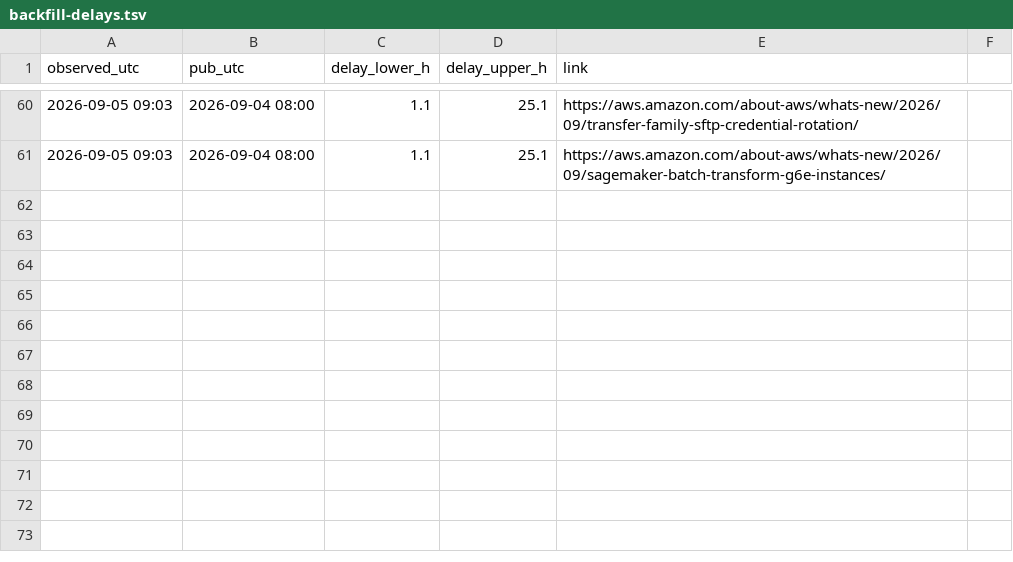
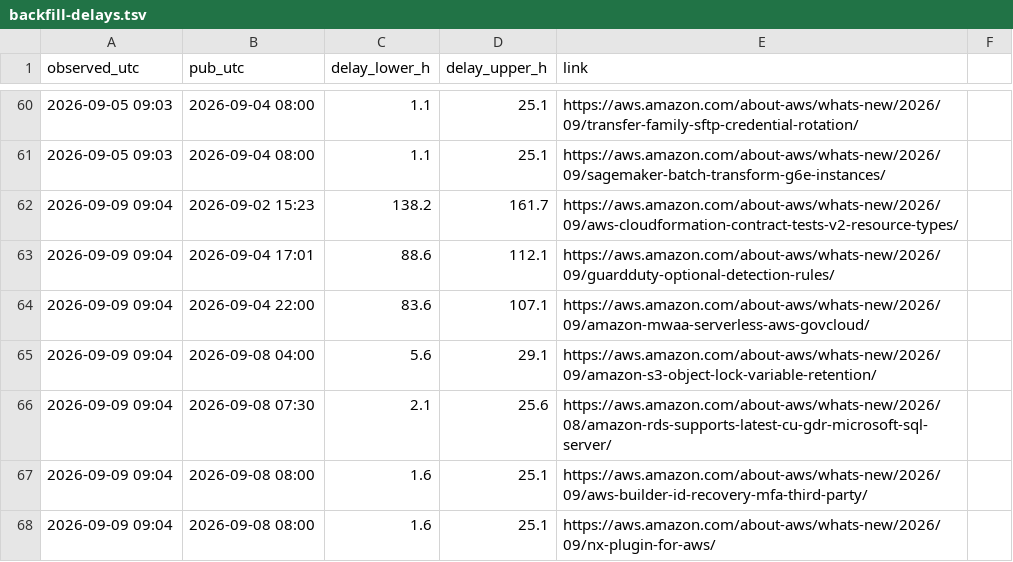
Before and after one commit to IanLiYi1996/personal-research-journal, a TSV file: aws-whats-new/backfill-delays.tsv, drawn as a sheet; only a part is shown, gaps mark what is left out; the diff names each change by its address in the sheet, - before the commit and + after, or states it on an @@ line.

```diff
--- a/aws-whats-new/backfill-delays.tsv
+++ b/aws-whats-new/backfill-delays.tsv
+row 62: 2026-09-09 09:04 | 2026-09-02 15:23 | 138.2 | 161.7 | https://aws.amazon.com/about-aws/whats-new/2026/09/aws-cloudformation-contract-tests-v2-resource-types/
+row 63: 2026-09-09 09:04 | 2026-09-04 17:01 | 88.6 | 112.1 | https://aws.amazon.com/about-aws/whats-new/2026/09/guardduty-optional-detection-rules/
+row 64: 2026-09-09 09:04 | 2026-09-04 22:00 | 83.6 | 107.1 | https://aws.amazon.com/about-aws/whats-new/2026/09/amazon-mwaa-serverless-aws-govcloud/
+row 65: 2026-09-09 09:04 | 2026-09-08 04:00 | 5.6 | 29.1 | https://aws.amazon.com/about-aws/whats-new/2026/09/amazon-s3-object-lock-variable-retention/
+row 66: 2026-09-09 09:04 | 2026-09-08 07:30 | 2.1 | 25.6 | https://aws.amazon.com/about-aws/whats-new/2026/08/amazon-rds-supports-latest-cu-gdr-microsoft-sql-server/
+row 67: 2026-09-09 09:04 | 2026-09-08 08:00 | 1.6 | 25.1 | https://aws.amazon.com/about-aws/whats-new/2026/09/aws-builder-id-recovery-mfa-third-party/
+row 68: 2026-09-09 09:04 | 2026-09-08 08:00 | 1.6 | 25.1 | https://aws.amazon.com/about-aws/whats-new/2026/09/nx-plugin-for-aws/
```
Also changed, not shown: aws-whats-new/window-health.tsv, ops/run-log.tsv, 3 other files.
